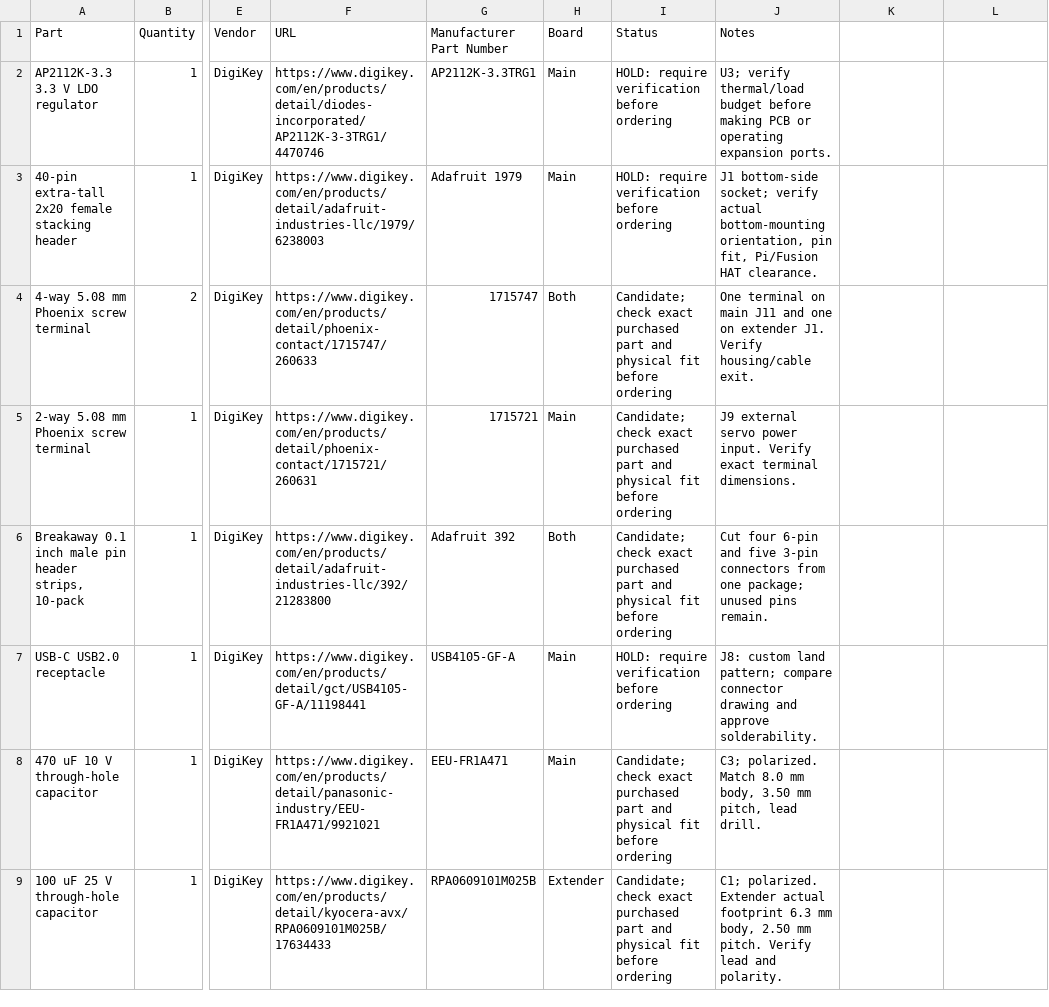
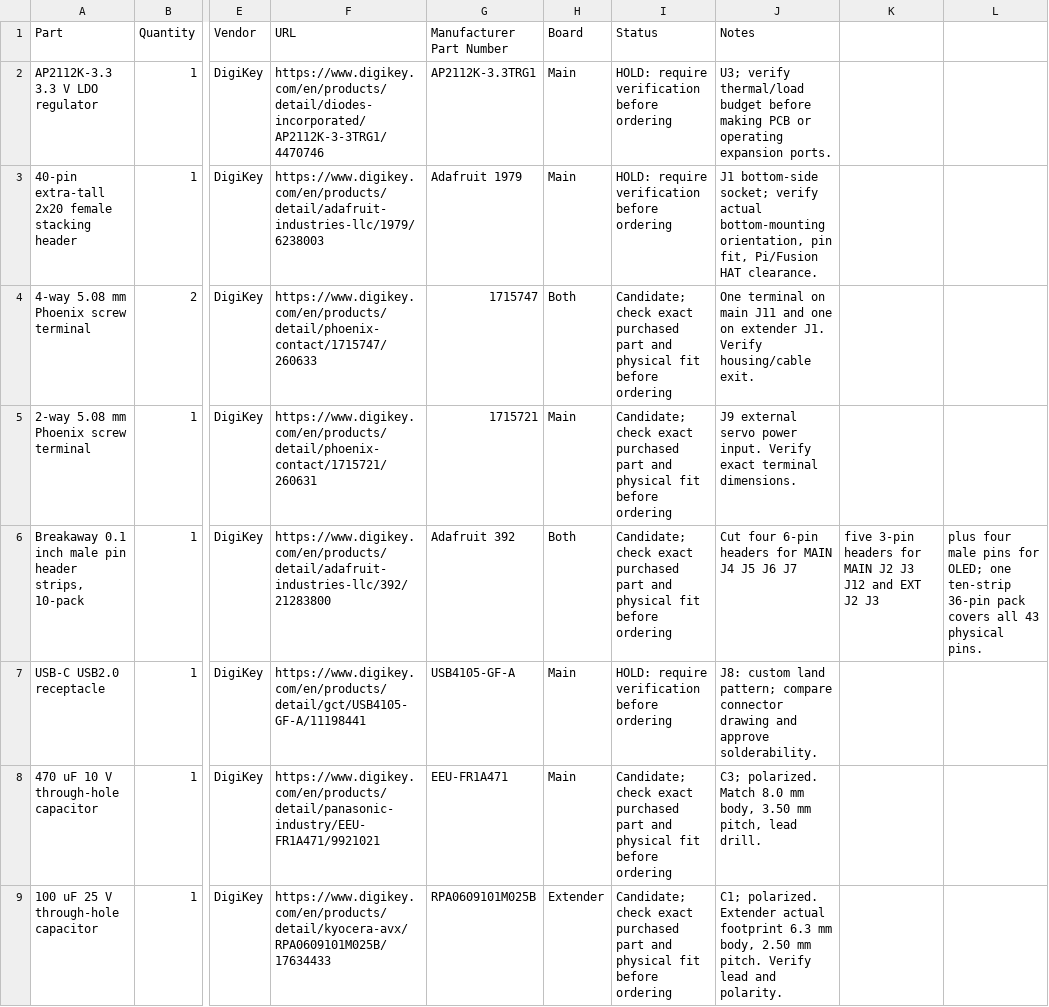
Before and after one commit to gmaxdragon/Modular-Pi-Hat, a CSV file: bom.csv, drawn as a sheet; only a part is shown, gaps mark what is left out; the diff names each change by its address in the sheet, - before the commit and + after, or states it on an @@ line.

Commit message:
Itemize all 43 breakaway header pins across both boards and OLED

```diff
--- a/bom.csv
+++ b/bom.csv
-J6 (Notes): …four 6-pin and five 3-pin connectors from one package; unused pins remain.
+J6 (Notes): …four 6-pin headers for MAIN J4 J5 J6 J7
-K6: (empty)
+K6: five 3-pin headers for MAIN J2 J3 J12 and EXT J2 J3
-L6: (empty)
+L6: plus four male pins for OLED; one ten-strip 36-pin pack covers all 43 physical pins.
```
